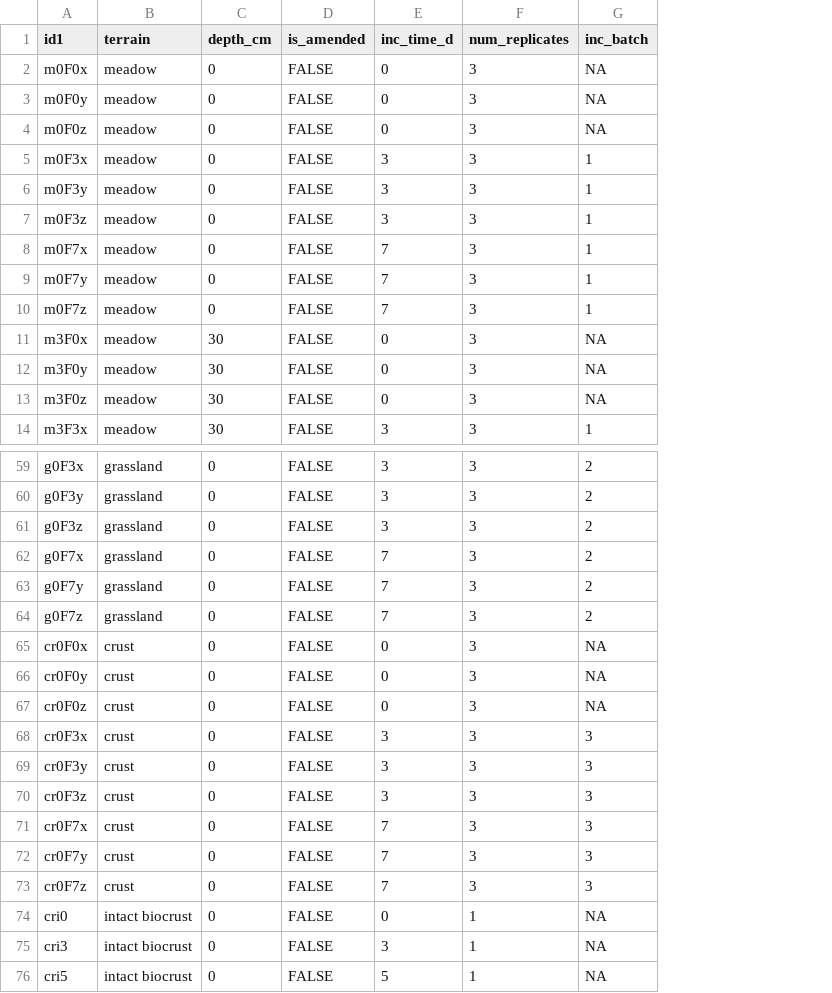
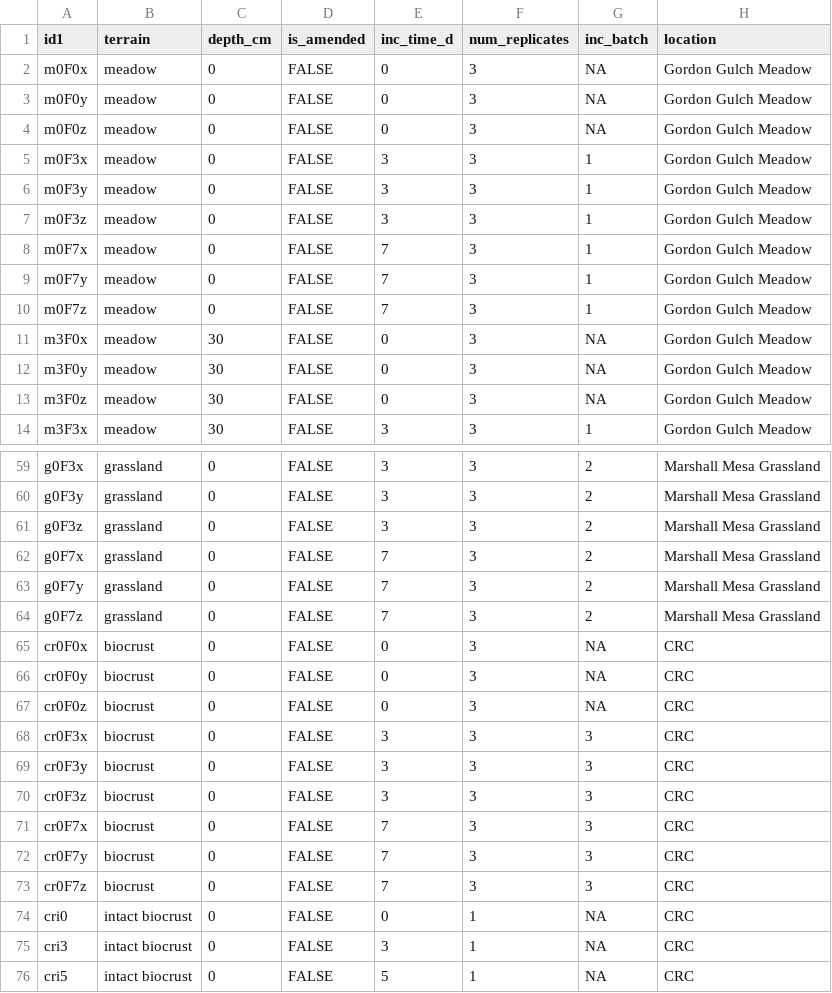
Before and after one commit to KopfLab/Caro-et-al.-Soil-Turnover, a CSV file: data/sample_metadata_2021.csv, drawn as a sheet; only a part is shown, gaps mark what is left out; the diff names each change by its address in the sheet, - before the commit and + after, or states it on an @@ line.

Commit message:
added additional metadata

```diff
--- a/data/sample_metadata_2021.csv
+++ b/data/sample_metadata_2021.csv
+column H (location), rows 2-14: all Gordon Gulch Meadow; rows 59-76: Marshall Mesa Grassland | Marshall Mesa Grassland | Marshall Mesa Grassland | Marshall Mesa Grassland | Marshall Mesa Grassland | Marshall Mesa Grassland | CRC | CRC | CRC | CRC | CRC | CRC | CRC | CRC | CRC | CRC | CRC | CRC
-B65:B73 (terrain): crust
+B65:B73 (terrain): biocrust
```
